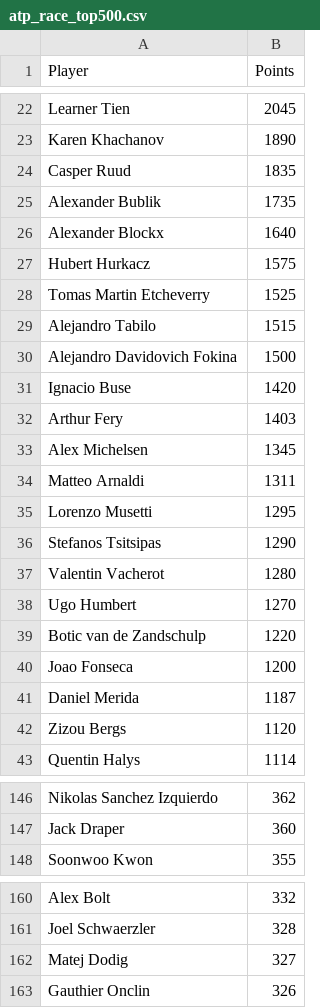
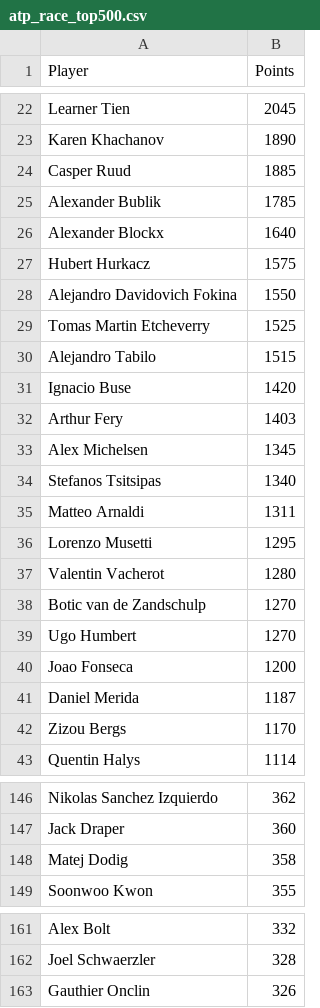
Before and after one commit to peterblum20/ATP-Race-Data, a CSV file: atp_race_top500.csv, drawn as a sheet; only a part is shown, gaps mark what is left out; the diff covers the shown part only.

```diff
--- a/atp_race_top500.csv
+++ b/atp_race_top500.csv
@@ -23,9 +23,9 @@ Learner Tien,2045
 Karen Khachanov,1890
-Casper Ruud,1835
-Alexander Bublik,1735
+Casper Ruud,1885
+Alexander Bublik,1785
 Alexander Blockx,1640
 Hubert Hurkacz,1575
+Alejandro Davidovich Fokina,1550
 Tomas Martin Etcheverry,1525
 Alejandro Tabilo,1515
-Alejandro Davidovich Fokina,1500
 Ignacio Buse,1420
@@ -33,11 +33,11 @@ Arthur Fery,1403
 Alex Michelsen,1345
+Stefanos Tsitsipas,1340
 Matteo Arnaldi,1311
 Lorenzo Musetti,1295
-Stefanos Tsitsipas,1290
 Valentin Vacherot,1280
+Botic van de Zandschulp,1270
 Ugo Humbert,1270
-Botic van de Zandschulp,1220
 Joao Fonseca,1200
 Daniel Merida,1187
-Zizou Bergs,1120
+Zizou Bergs,1170
 Quentin Halys,1114
@@ -147,2 +147,3 @@ Nikolas Sanchez Izquierdo,362
 Jack Draper,360
+Matej Dodig,358
 Soonwoo Kwon,355
@@ -161,3 +162,2 @@ Alex Bolt,332
 Joel Schwaerzler,328
-Matej Dodig,327
 Gauthier Onclin,326
```
Also changed, not shown: 3 added rows, 3 removed rows and 3 edited cells elsewhere in this file, wta_race_top500.csv.
